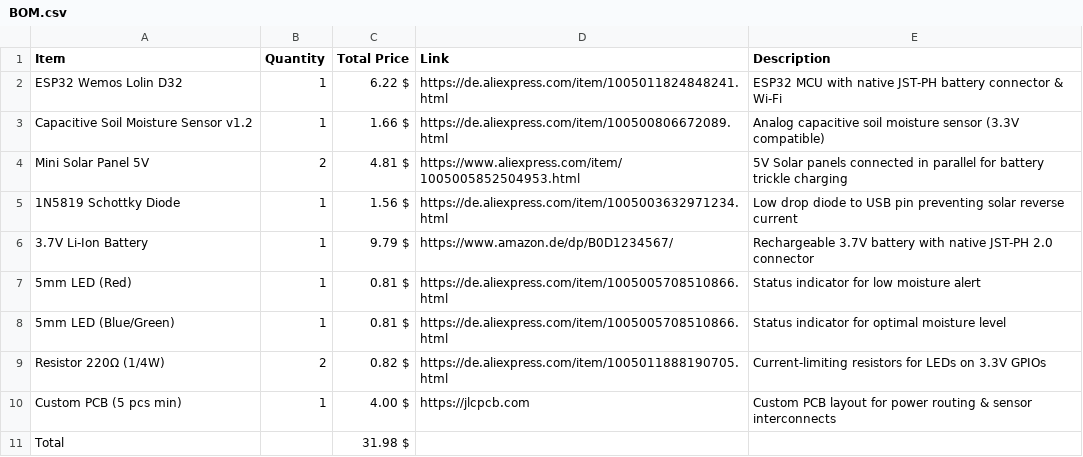
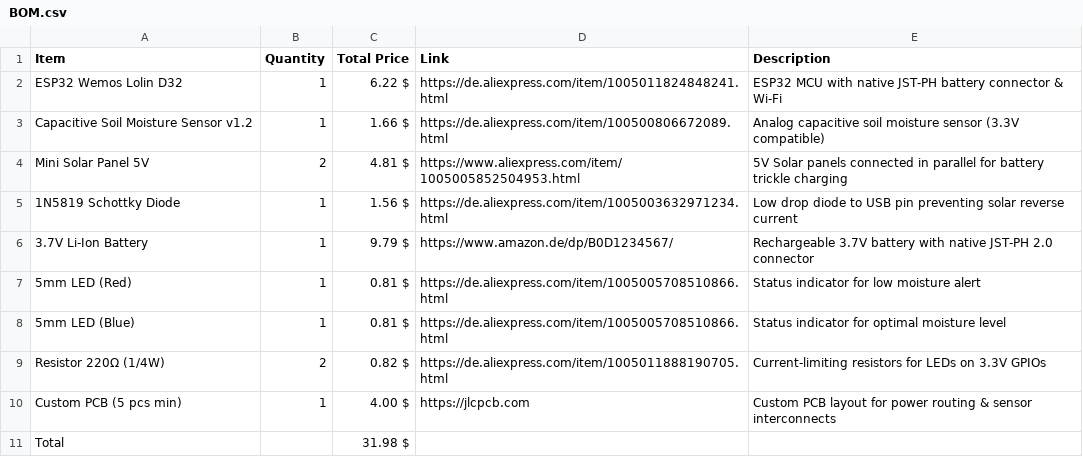
Before and after one commit to LeonOmo/Water-this-Plant-v2, a CSV file: BOM.csv, drawn as a sheet.

Commit message:
Update BOM.csv

```diff
--- a/BOM.csv
+++ b/BOM.csv
@@ -7,3 +7,3 @@ Mini Solar Panel 5V,2,4.81 $,https://www.aliexpress.com/item/1005005852504953.ht
 5mm LED (Red),1,0.81 $,https://de.aliexpress.com/item/1005005708510866.html,Status indicator for low moisture alert
-5mm LED (Blue/Green),1,0.81 $,https://de.aliexpress.com/item/1005005708510866.html,Status indicator for optimal moisture level
+5mm LED (Blue),1,0.81 $,https://de.aliexpress.com/item/1005005708510866.html,Status indicator for optimal moisture level
 Resistor 220Ω (1/4W),2,0.82 $,https://de.aliexpress.com/item/1005011888190705.html,Current-limiting resistors for LEDs on 3.3V GPIOs
```
